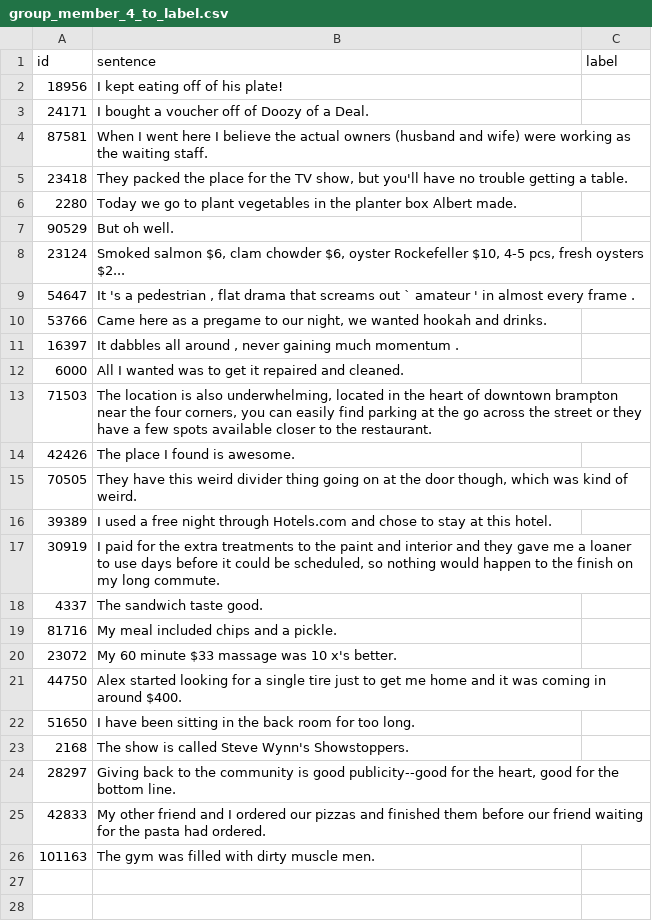
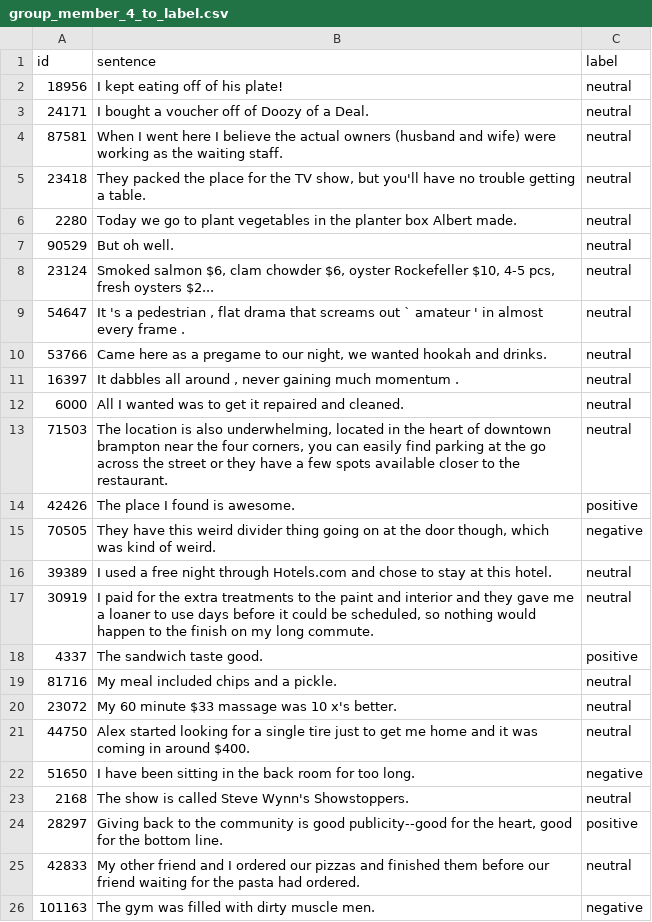
Before and after one commit to FelixHegg/cil_sentiment, a CSV file: human_baseline/group_member_4_to_label.csv, drawn as a sheet.

Commit message:
Added the labels to my file

```diff
--- a/human_baseline/group_member_4_to_label.csv
+++ b/human_baseline/group_member_4_to_label.csv
@@ -1,26 +1,26 @@
 id,sentence,label
-18956,I kept eating off of his plate!,
-24171,I bought a voucher off of Doozy of a Deal.,
-87581,When I went here I believe the actual owners (husband and wife) were working as the waiting staff.,
-23418,"They packed the place for the TV show, but you'll have no trouble getting a table.",
-2280,Today we go to plant vegetables in the planter box Albert made.,
-90529,But oh well.,
-23124,"Smoked salmon $6, clam chowder $6, oyster Rockefeller $10, 4-5 pcs, fresh oysters $2...",
-54647,"It 's a pedestrian , flat drama that screams out ` amateur ' in almost every frame .",
-53766,"Came here as a pregame to our night, we wanted hookah and drinks.",
-16397,"It dabbles all around , never gaining much momentum .",
-6000,All I wanted was to get it repaired and cleaned.,
-71503,"The location is also underwhelming, located in the heart of downtown brampton near the four corners, you can easily find parking at the go across the street or they have a few spots available closer to the restaurant.",
-42426,The place I found is awesome.,
-70505,"They have this weird divider thing going on at the door though, which was kind of weird.",
-39389,I used a free night through Hotels.com and chose to stay at this hotel.,
-30919,"I paid for the extra treatments to the paint and interior and they gave me a loaner to use days before it could be scheduled, so nothing would happen to the finish on my long commute.",
-4337,The sandwich taste good.,
-81716,My meal included chips and a pickle.,
-23072,My 60 minute $33 massage was 10 x's better.,
-44750,Alex started looking for a single tire just to get me home and it was coming in around $400.,
-51650,I have been sitting in the back room for too long.,
-2168,The show is called Steve Wynn's Showstoppers.,
-28297,"Giving back to the community is good publicity--good for the heart, good for the bottom line.",
-42833,My other friend and I ordered our pizzas and finished them before our friend waiting for the pasta had ordered.,
-101163,The gym was filled with dirty muscle men.,
+18956,I kept eating off of his plate!,neutral
+24171,I bought a voucher off of Doozy of a Deal.,neutral
+87581,When I went here I believe the actual owners (husband and wife) were working as the waiting staff.,neutral
+23418,"They packed the place for the TV show, but you'll have no trouble getting a table.",neutral
+2280,Today we go to plant vegetables in the planter box Albert made.,neutral
+90529,But oh well.,neutral
+23124,"Smoked salmon $6, clam chowder $6, oyster Rockefeller $10, 4-5 pcs, fresh oysters $2...",neutral
+54647,"It 's a pedestrian , flat drama that screams out ` amateur ' in almost every frame .",neutral
+53766,"Came here as a pregame to our night, we wanted hookah and drinks.",neutral
+16397,"It dabbles all around , never gaining much momentum .",neutral
+6000,All I wanted was to get it repaired and cleaned.,neutral
+71503,"The location is also underwhelming, located in the heart of downtown brampton near the four corners, you can easily find parking at the go across the street or they have a few spots available closer to the restaurant.",neutral
+42426,The place I found is awesome.,positive
+70505,"They have this weird divider thing going on at the door though, which was kind of weird.",negative
+39389,I used a free night through Hotels.com and chose to stay at this hotel.,neutral
+30919,"I paid for the extra treatments to the paint and interior and they gave me a loaner to use days before it could be scheduled, so nothing would happen to the finish on my long commute.",neutral
+4337,The sandwich taste good.,positive
+81716,My meal included chips and a pickle.,neutral
+23072,My 60 minute $33 massage was 10 x's better.,neutral
+44750,Alex started looking for a single tire just to get me home and it was coming in around $400.,neutral
+51650,I have been sitting in the back room for too long.,negative
+2168,The show is called Steve Wynn's Showstoppers.,neutral
+28297,"Giving back to the community is good publicity--good for the heart, good for the bottom line.",positive
+42833,My other friend and I ordered our pizzas and finished them before our friend waiting for the pasta had ordered.,neutral
+101163,The gym was filled with dirty muscle men.,negative
```
Also changed, not shown: 2 other files.
